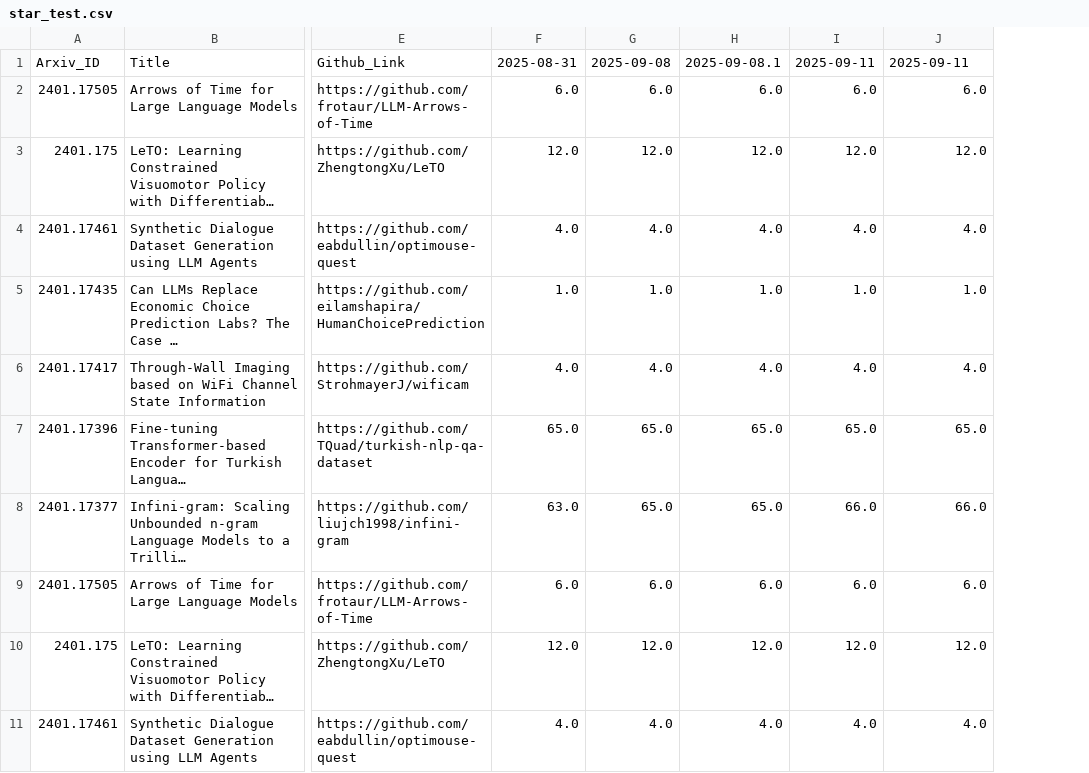
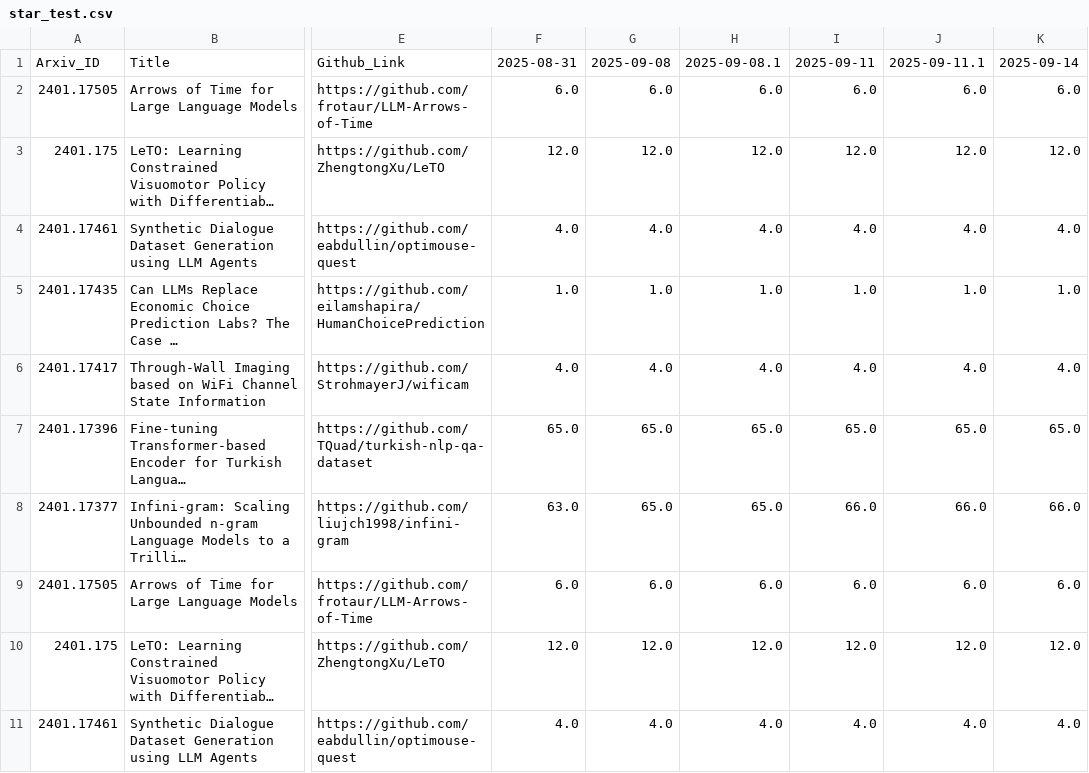
Before and after one commit to We00001/GithubStars, a CSV file: data/star_test.csv, drawn as a sheet; only a part is shown, gaps mark what is left out; long unchanged cells end in …; the diff names each change by its address in the sheet, - before the commit and + after, or states it on an @@ line.

```diff
--- a/data/star_test.csv
+++ b/data/star_test.csv
+column K, rows 1-11: 2025-09-14 | 6.0 | 12.0 | 4.0 | 1.0 | 4.0 | 65.0 | 66.0 | 6.0 | 12.0 | 4.0
-J1: 2025-09-11
+J1: 2025-09-11.1
```
Also changed, not shown: 4 other files.
